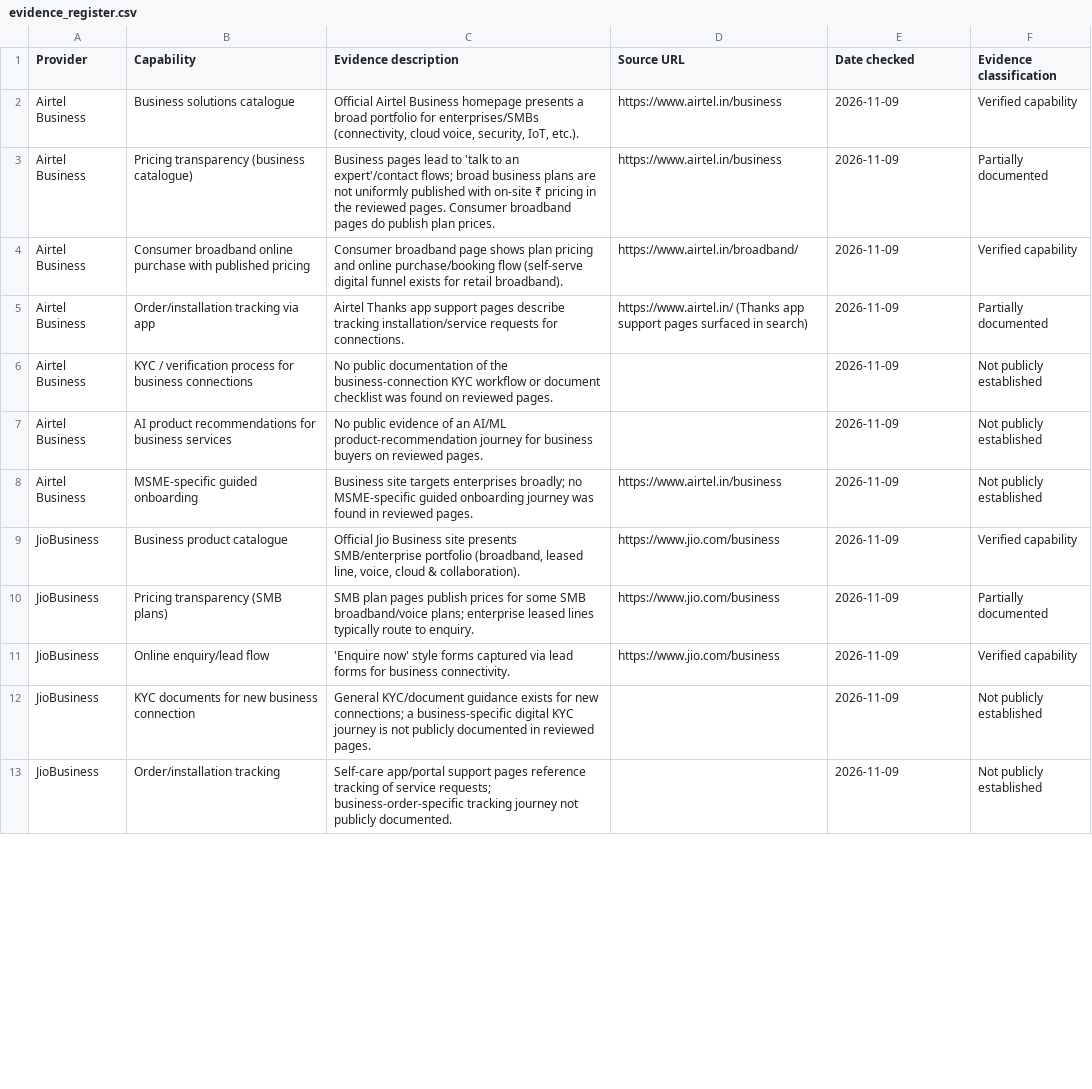
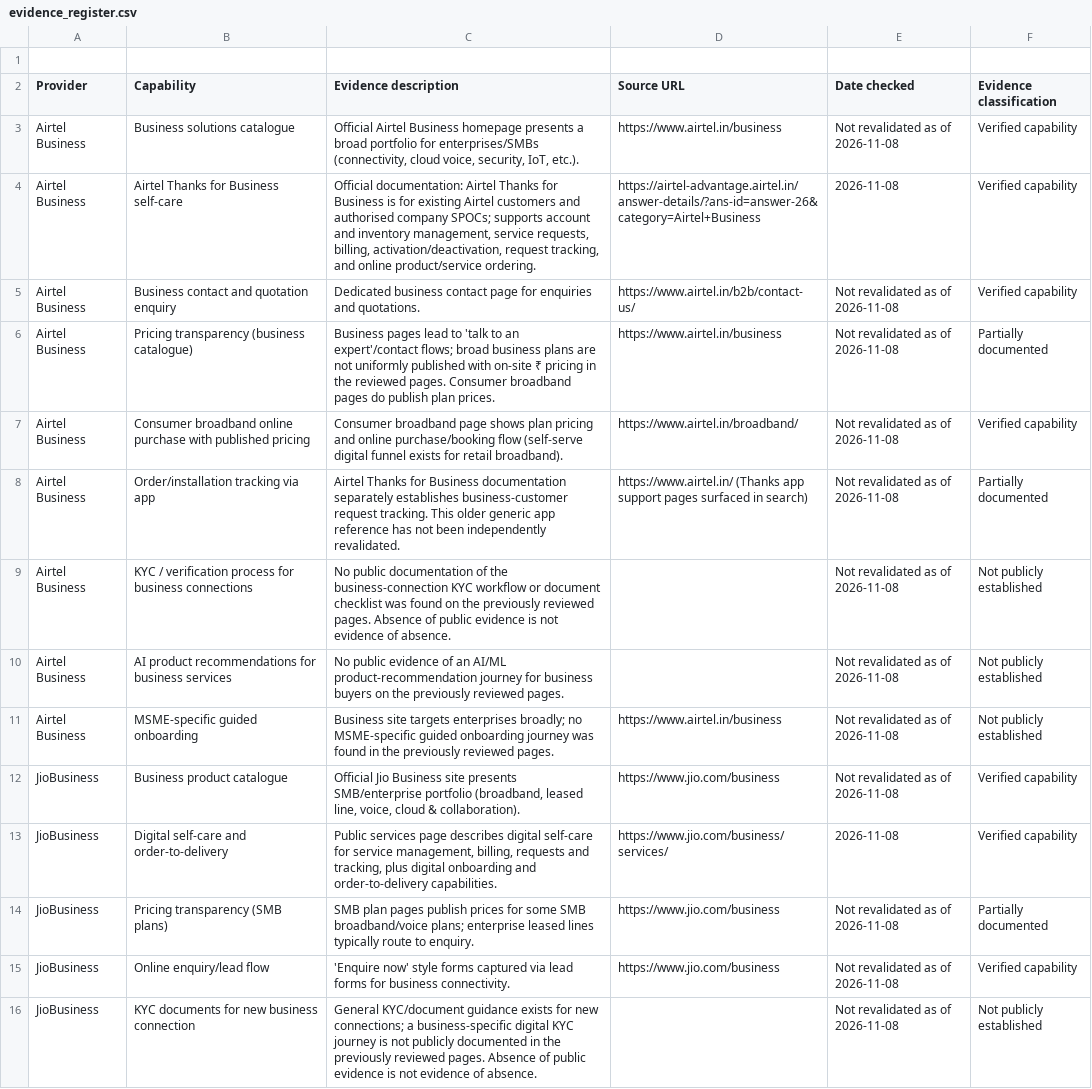
Before and after one commit to jayanthc2006/UdyamOne, a CSV file: docs/competitive_analysis/evidence_register.csv, drawn as a sheet; only a part is shown; removed rows and columns are numbered as before the commit, all else as after; the diff covers the shown part only; the diff names each change by its address in the sheet, - before the commit and + after, or states it on an @@ line.

Commit message:
Finalize UdyamOne submission documentation

```diff
--- a/docs/competitive_analysis/evidence_register.csv
+++ b/docs/competitive_analysis/evidence_register.csv
+row 1: (empty)
-E3 (Date checked): 2026-11-09
+E3 (Date checked): Not revalidated as of 2026-11-08
+row 4: Airtel Business | Airtel Thanks for Business self-care | Official documentation: Airtel Thanks for Business is for existing Airtel customers and authorised company SPOCs; supports account and inventory management, service requests, billing, activation/deactivation, request tracking, and online product/service ordering. | https://airtel-advantage.airtel.in/answer-details/?ans-id=answer-26&category=Airtel+Business | 2026-11-08 | Verified capability
+row 5: Airtel Business | Business contact and quotation enquiry | Dedicated business contact page for enquiries and quotations. | https://www.airtel.in/b2b/contact-us/ | Not revalidated as of 2026-11-08 | Verified capability
-E6:E12 (Date checked): 2026-11-09
+E6:E12 (Date checked): Not revalidated as of 2026-11-08
-C8 (Evidence description): Airtel Thanks app support pages describe tracking installation/service requests for connections.
+C8 (Evidence description): Airtel Thanks for Business documentation separately establishes business-customer request tracking. This older generic app reference has not been independently revalidated.
-C9 (Evidence description): …found on reviewed pages.
+C9 (Evidence description): …found on the previously reviewed pages. Absence of public evidence is not evidence of absence.
-C10 (Evidence description): …buyers on reviewed pages.
+C10 (Evidence description): …buyers on the previously reviewed pages.
-C11 (Evidence description): …found in reviewed pages.
+C11 (Evidence description): …found in the previously reviewed pages.
+row 13: JioBusiness | Digital self-care and order-to-delivery | Public services page describes digital self-care for service management, billing, requests and tracking, plus digital onboarding and order-to-delivery capabilities. | https://www.jio.com/business/services/ | 2026-11-08 | Verified capability
-E14:E16 (Date checked): 2026-11-09
+E14:E16 (Date checked): Not revalidated as of 2026-11-08
-C16 (Evidence description): …documented in reviewed pages.
+C16 (Evidence description): …documented in the previously reviewed pages. Absence of public evidence is not evidence of absence.
-row 13: JioBusiness | Order/installation tracking | Self-care app/portal support pages reference tracking of service requests; business-order-specific tracking journey not publicly documented. |  | 2026-11-09 | Not publicly established
```
Also changed, not shown: 5 added rows, 2 removed rows and 23 edited cells elsewhere in this file, 6 other files.
